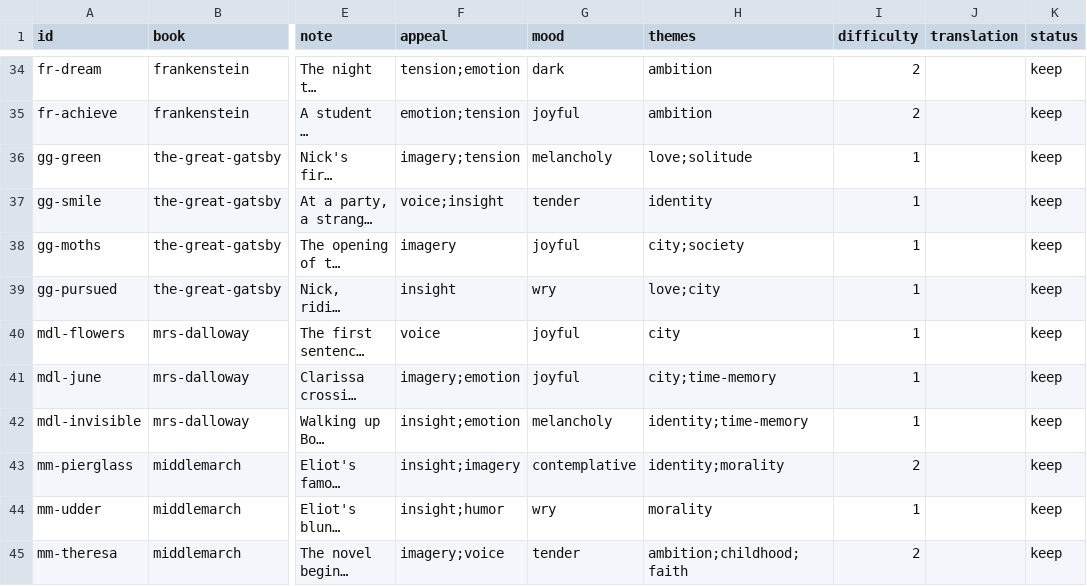
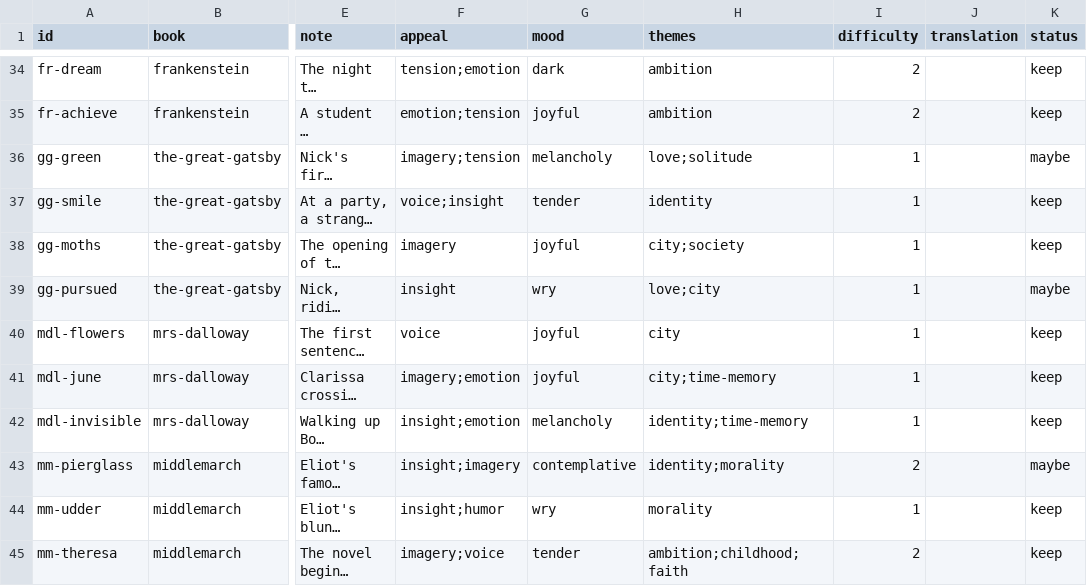
Before and after one commit to passages-reader/passages-reader.github.io, a CSV file: data/passages.csv, drawn as a sheet; only a part is shown, gaps mark what is left out; long unchanged cells end in …; the diff covers the shown part only; the diff names each change by its address in the sheet, - before the commit and + after, or states it on an @@ line.

Commit message:
Apply batch 2 review; show "maybe" passages less

```diff
--- a/data/passages.csv
+++ b/data/passages.csv
-K36 (status): keep
+K36 (status): maybe
-K39 (status): keep
+K39 (status): maybe
-K43 (status): keep
+K43 (status): maybe
```
Also changed, not shown: 23 edited cells elsewhere in this file, 4 other files.
